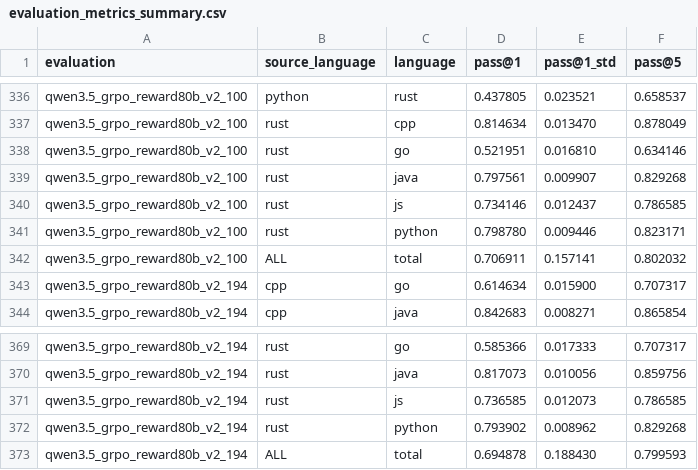
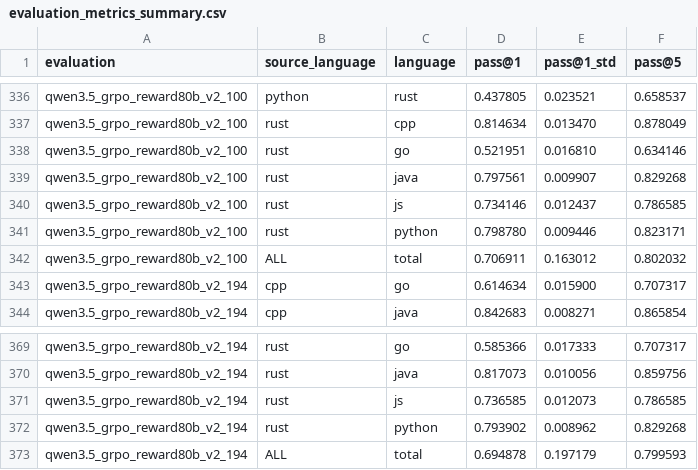
Before and after one commit to yohei-kobashi/CodeGeeX, a CSV file: evaluation_metrics_summary.csv, drawn as a sheet; only a part is shown, gaps mark what is left out; the diff covers the shown part only.

```diff
--- a/evaluation_metrics_summary.csv
+++ b/evaluation_metrics_summary.csv
@@ -341,3 +341,3 @@ qwen3.5_grpo_reward80b_v2_100,rust,js,0.734146,0.012437,0.786585
 qwen3.5_grpo_reward80b_v2_100,rust,python,0.798780,0.009446,0.823171
-qwen3.5_grpo_reward80b_v2_100,ALL,total,0.706911,0.157141,0.802032
+qwen3.5_grpo_reward80b_v2_100,ALL,total,0.706911,0.163012,0.802032
 qwen3.5_grpo_reward80b_v2_194,cpp,go,0.614634,0.015900,0.707317
@@ -372,2 +372,2 @@ qwen3.5_grpo_reward80b_v2_194,rust,js,0.736585,0.012073,0.786585
 qwen3.5_grpo_reward80b_v2_194,rust,python,0.793902,0.008962,0.829268
-qwen3.5_grpo_reward80b_v2_194,ALL,total,0.694878,0.188430,0.799593
+qwen3.5_grpo_reward80b_v2_194,ALL,total,0.694878,0.197179,0.799593
```
Also changed, not shown: 10 edited cells elsewhere in this file, evaluation_qwen2.5.csv, evaluation_qwen2.5_grpo_reward30b.csv, 10 other files.
